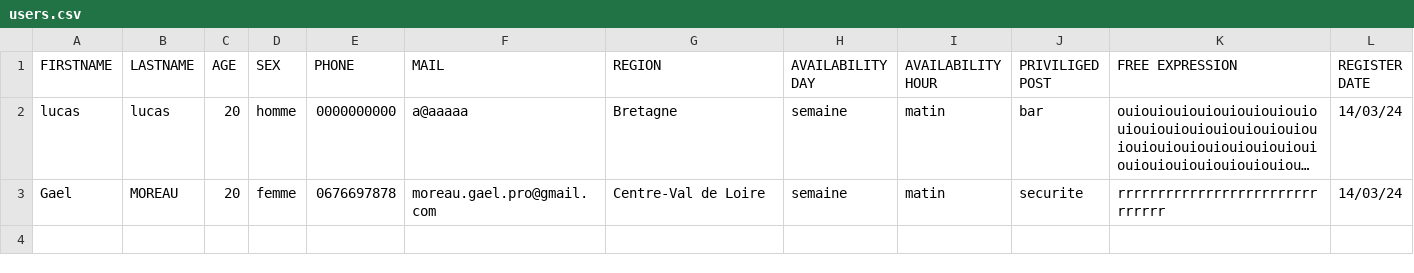
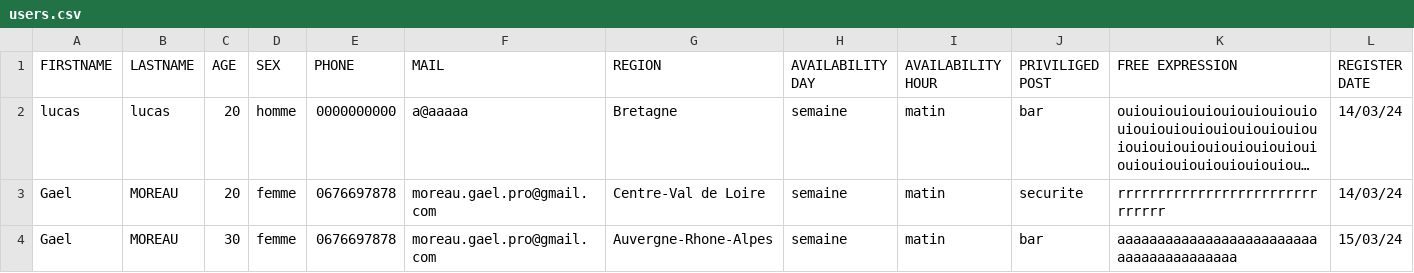
Before and after one commit to M0orph3us/Brief-Four, a CSV file: backend/database/users.csv, drawn as a sheet; only a part is shown; long unchanged cells end in …; rows hold the shown columns only; the diff names each change by its address in the sheet, - before the commit and + after, or states it on an @@ line.

```diff
--- a/backend/database/users.csv
+++ b/backend/database/users.csv
+row 4: Gael | MOREAU | 30 | femme | 0676697878 | moreau.gael.pro@gmail.com | Auvergne-Rhone-Alpes | semaine | matin | bar | aaaaaaaaaaaaaaaaaaaaaaaaaaaaaaaaaaaaaaaa | 15/03/24
```
Also changed, not shown: 3 other files.
